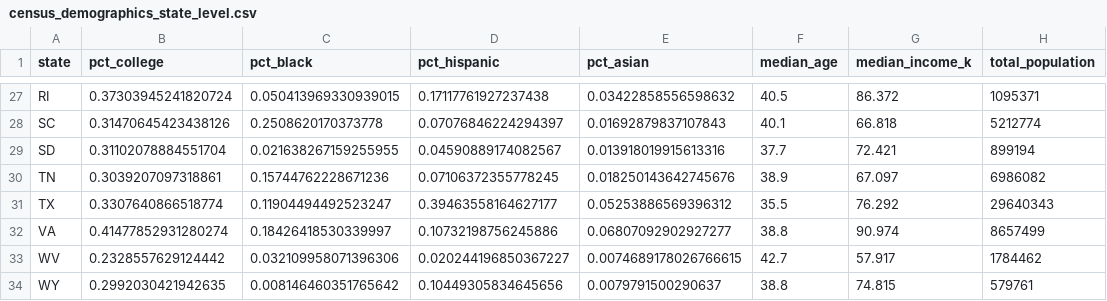
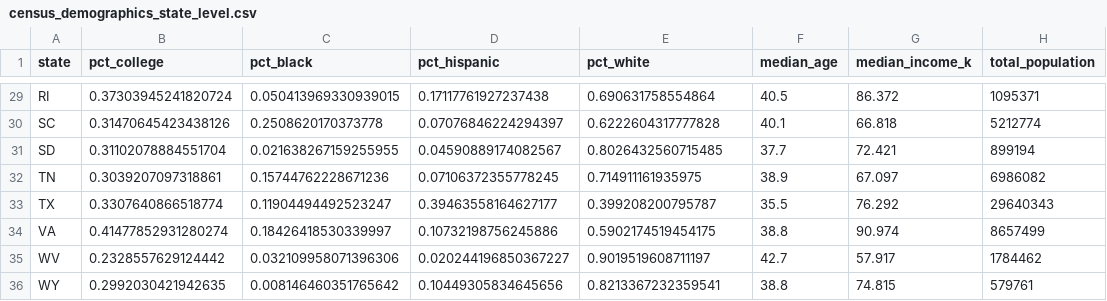
Before and after one commit to jam3553/Modeling, a CSV file: 2026-Midterms/data/raw/census_demographics_state_level.csv, drawn as a sheet; only a part is shown, gaps mark what is left out; addresses are those after the commit; the diff covers the shown part only; the diff names each change by its address in the sheet, - before the commit and + after, or states it on an @@ line.

```diff
--- a/2026-Midterms/data/raw/census_demographics_state_level.csv
+++ b/2026-Midterms/data/raw/census_demographics_state_level.csv
-E1: pct_asian
+E1: pct_white
-E29 (pct_white): 0.03422858556598632
+E29 (pct_white): 0.690631758554864
-E30 (pct_white): 0.01692879837107843
+E30 (pct_white): 0.6222604317777828
-E31 (pct_white): 0.013918019915613316
+E31 (pct_white): 0.8026432560715485
-E32 (pct_white): 0.018250143642745676
+E32 (pct_white): 0.714911161935975
-E33 (pct_white): 0.05253886569396312
+E33 (pct_white): 0.399208200795787
-E34 (pct_white): 0.06807092902927277
+E34 (pct_white): 0.5902174519454175
-E35 (pct_white): 0.0074689178026766615
+E35 (pct_white): 0.9019519608711197
-E36 (pct_white): 0.0079791500290637
+E36 (pct_white): 0.8213367232359541
```
Also changed, not shown: 2 added rows and 25 edited cells elsewhere in this file, 2026-Midterms/data/raw/RI_senate_2026.csv, 40 other files.
